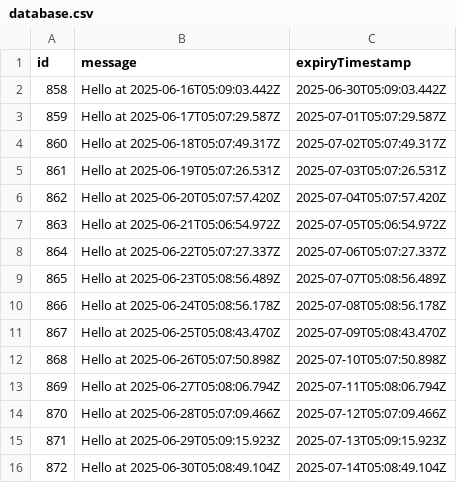
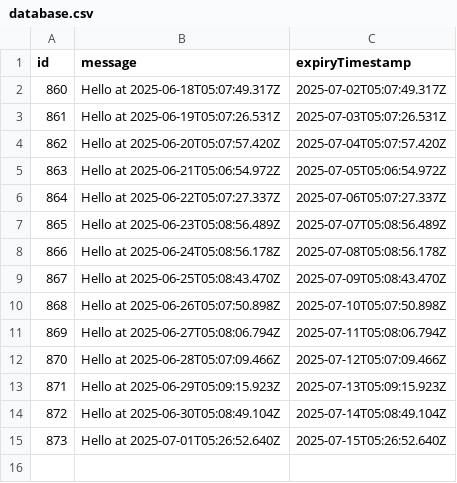
Before and after one commit to wanghaisheng/github-cache-test, a CSV file: data/persisted-to-git/database.csv, drawn as a sheet.

```diff
--- a/data/persisted-to-git/database.csv
+++ b/data/persisted-to-git/database.csv
@@ -1,4 +1,2 @@
 id,message,expiryTimestamp
-858,Hello at 2025-06-16T05:09:03.442Z,2025-06-30T05:09:03.442Z
-859,Hello at 2025-06-17T05:07:29.587Z,2025-07-01T05:07:29.587Z
 860,Hello at 2025-06-18T05:07:49.317Z,2025-07-02T05:07:49.317Z
@@ -16 +14,2 @@ id,message,expiryTimestamp
 872,Hello at 2025-06-30T05:08:49.104Z,2025-07-14T05:08:49.104Z
+873,Hello at 2025-07-01T05:26:52.640Z,2025-07-15T05:26:52.640Z
```
